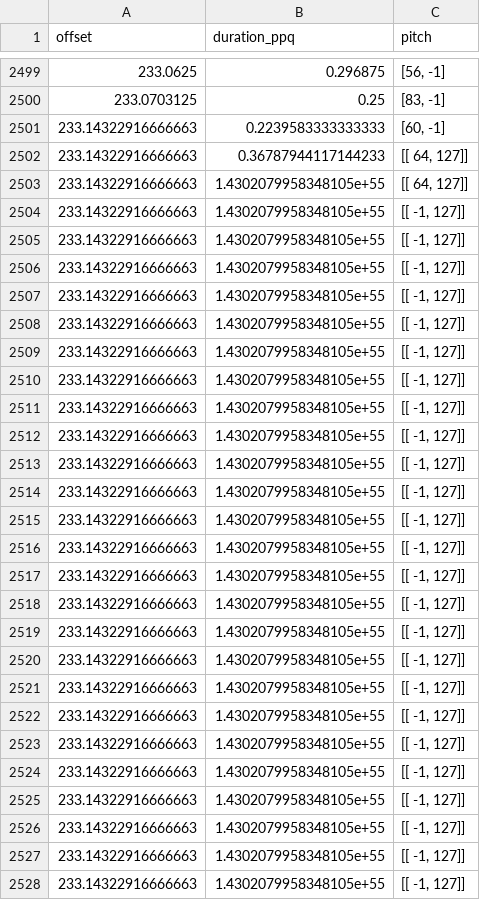
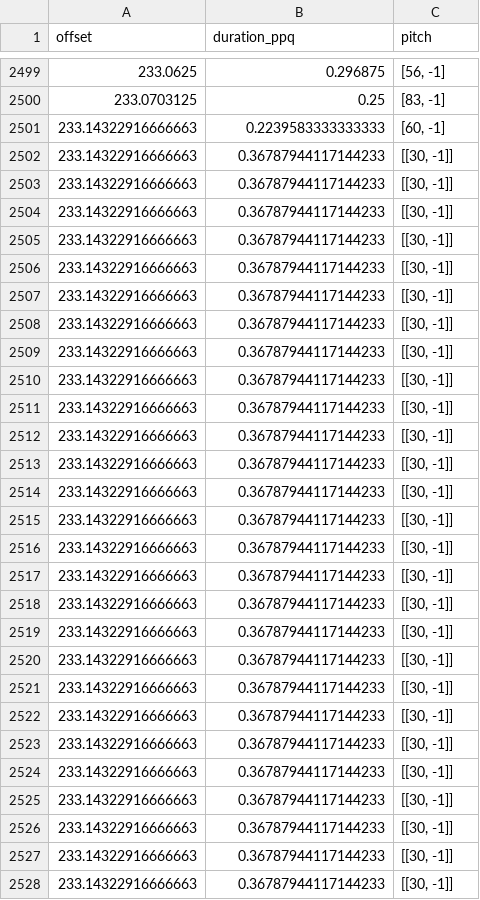
Before and after one commit to ali1naqvi/TPG-Creativity-Music, a CSV file: Simulation.csv, drawn as a sheet; only a part is shown, gaps mark what is left out; the diff covers the shown part only.

```diff
--- a/Simulation.csv
+++ b/Simulation.csv
@@ -2501,28 +2501,28 @@ offset,duration_ppq,pitch
 233.14322916666663,0.2239583333333333,"[60, -1]"
-233.14322916666663,0.36787944117144233,"[[ 64, 127]]"
-233.14322916666663,1.4302079958348105e+55,"[[ 64, 127]]"
-233.14322916666663,1.4302079958348105e+55,"[[ -1, 127]]"
-233.14322916666663,1.4302079958348105e+55,"[[ -1, 127]]"
-233.14322916666663,1.4302079958348105e+55,"[[ -1, 127]]"
-233.14322916666663,1.4302079958348105e+55,"[[ -1, 127]]"
-233.14322916666663,1.4302079958348105e+55,"[[ -1, 127]]"
-233.14322916666663,1.4302079958348105e+55,"[[ -1, 127]]"
-233.14322916666663,1.4302079958348105e+55,"[[ -1, 127]]"
-233.14322916666663,1.4302079958348105e+55,"[[ -1, 127]]"
-233.14322916666663,1.4302079958348105e+55,"[[ -1, 127]]"
-233.14322916666663,1.4302079958348105e+55,"[[ -1, 127]]"
-233.14322916666663,1.4302079958348105e+55,"[[ -1, 127]]"
-233.14322916666663,1.4302079958348105e+55,"[[ -1, 127]]"
-233.14322916666663,1.4302079958348105e+55,"[[ -1, 127]]"
-233.14322916666663,1.4302079958348105e+55,"[[ -1, 127]]"
-233.14322916666663,1.4302079958348105e+55,"[[ -1, 127]]"
-233.14322916666663,1.4302079958348105e+55,"[[ -1, 127]]"
-233.14322916666663,1.4302079958348105e+55,"[[ -1, 127]]"
-233.14322916666663,1.4302079958348105e+55,"[[ -1, 127]]"
-233.14322916666663,1.4302079958348105e+55,"[[ -1, 127]]"
-233.14322916666663,1.4302079958348105e+55,"[[ -1, 127]]"
-233.14322916666663,1.4302079958348105e+55,"[[ -1, 127]]"
-233.14322916666663,1.4302079958348105e+55,"[[ -1, 127]]"
-233.14322916666663,1.4302079958348105e+55,"[[ -1, 127]]"
-233.14322916666663,1.4302079958348105e+55,"[[ -1, 127]]"
-233.14322916666663,1.4302079958348105e+55,"[[ -1, 127]]"
+233.14322916666663,0.36787944117144233,"[[30, -1]]"
+233.14322916666663,0.36787944117144233,"[[30, -1]]"
+233.14322916666663,0.36787944117144233,"[[30, -1]]"
+233.14322916666663,0.36787944117144233,"[[30, -1]]"
+233.14322916666663,0.36787944117144233,"[[30, -1]]"
+233.14322916666663,0.36787944117144233,"[[30, -1]]"
+233.14322916666663,0.36787944117144233,"[[30, -1]]"
+233.14322916666663,0.36787944117144233,"[[30, -1]]"
+233.14322916666663,0.36787944117144233,"[[30, -1]]"
+233.14322916666663,0.36787944117144233,"[[30, -1]]"
+233.14322916666663,0.36787944117144233,"[[30, -1]]"
+233.14322916666663,0.36787944117144233,"[[30, -1]]"
+233.14322916666663,0.36787944117144233,"[[30, -1]]"
+233.14322916666663,0.36787944117144233,"[[30, -1]]"
+233.14322916666663,0.36787944117144233,"[[30, -1]]"
+233.14322916666663,0.36787944117144233,"[[30, -1]]"
+233.14322916666663,0.36787944117144233,"[[30, -1]]"
+233.14322916666663,0.36787944117144233,"[[30, -1]]"
+233.14322916666663,0.36787944117144233,"[[30, -1]]"
+233.14322916666663,0.36787944117144233,"[[30, -1]]"
+233.14322916666663,0.36787944117144233,"[[30, -1]]"
+233.14322916666663,0.36787944117144233,"[[30, -1]]"
+233.14322916666663,0.36787944117144233,"[[30, -1]]"
+233.14322916666663,0.36787944117144233,"[[30, -1]]"
+233.14322916666663,0.36787944117144233,"[[30, -1]]"
+233.14322916666663,0.36787944117144233,"[[30, -1]]"
+233.14322916666663,0.36787944117144233,"[[30, -1]]"
```
Also changed, not shown: 44 edited cells elsewhere in this file, 7 other files.
